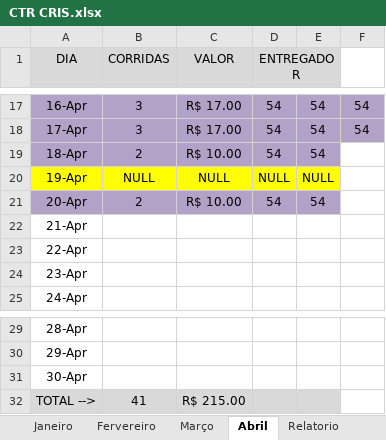
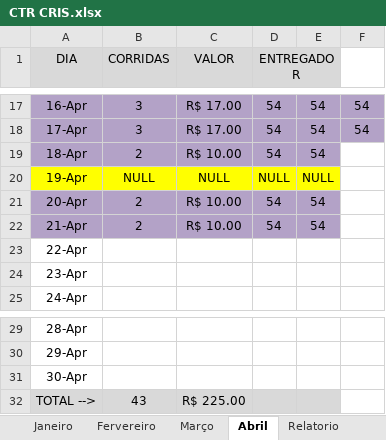
Before and after one commit to DanielGermanosilva/CORRIDAS, an Excel workbook: CTR CRIS.xlsx, sheet Abril, drawn as a sheet; only a part is shown, gaps mark what is left out; values as stored, in another font and other column widths than the file's, no borders; the diff names each change by its address in the sheet, - before the commit and + after, or states it on an @@ line.

Commit message:
Update CTR CRIS.xlsx

```diff
--- a/CTR CRIS.xlsx (sheet Abril)
+++ b/CTR CRIS.xlsx (sheet Abril)
-A22:E22 fill: none
+A22:E22 fill: #B3A2C7
-B22 (CORRIDAS): (empty)
+B22 (CORRIDAS): 2
-C22 (VALOR): (empty)
+C22 (VALOR): R$ 10.00
-D22 (ENTREGADOR): (empty)
+D22 (ENTREGADOR): 54
-E22: (empty)
+E22: 54
-B32 (CORRIDAS): 41
+B32 (CORRIDAS): 43
-C32 (VALOR): R$ 215.00
+C32 (VALOR): R$ 225.00
```
